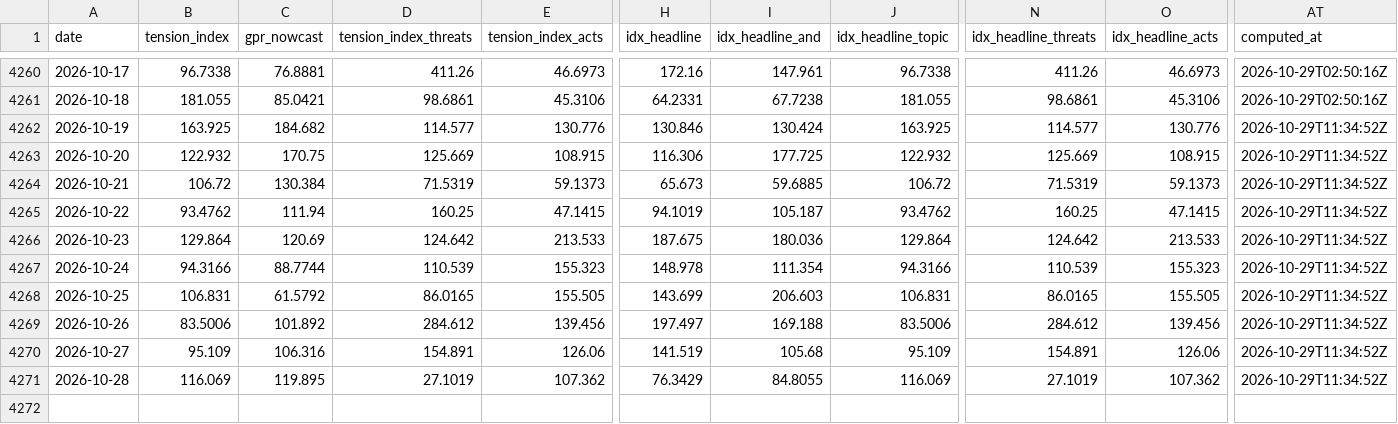
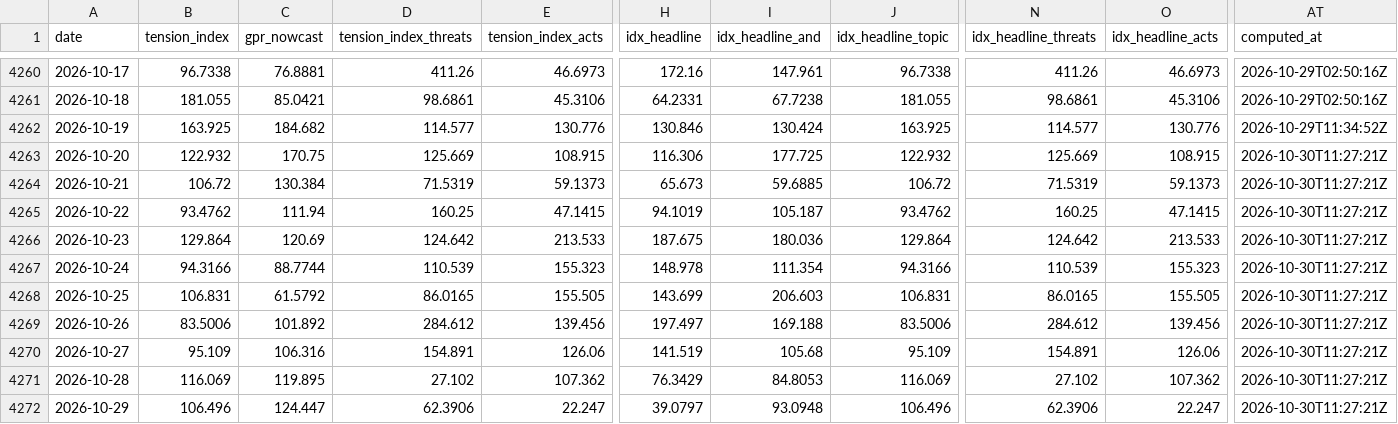
Before and after one commit to EthanC100/tension-index, a CSV file: data/tension_daily.csv, drawn as a sheet; only a part is shown, gaps mark what is left out; rows hold the shown columns only; the diff names each change by its address in the sheet, - before the commit and + after, or states it on an @@ line.

```diff
--- a/data/tension_daily.csv
+++ b/data/tension_daily.csv
-AT4263:AT4271 (computed_at): 2026-10-29T11:34:52Z
+AT4263:AT4271 (computed_at): 2026-10-30T11:27:21Z
-D4271 (tension_index_threats): 27.1019
+D4271 (tension_index_threats): 27.102
-I4271 (idx_headline_and): 84.8055
+I4271 (idx_headline_and): 84.8053
-N4271 (idx_headline_threats): 27.1019
+N4271 (idx_headline_threats): 27.102
+row 4272: 2026-10-29 | 106.496 | 124.447 | 62.3906 | 22.247 | 39.0797 | 93.0948 | 106.496 | 62.3906 | 22.247 | 2026-10-30T11:27:21Z
```
